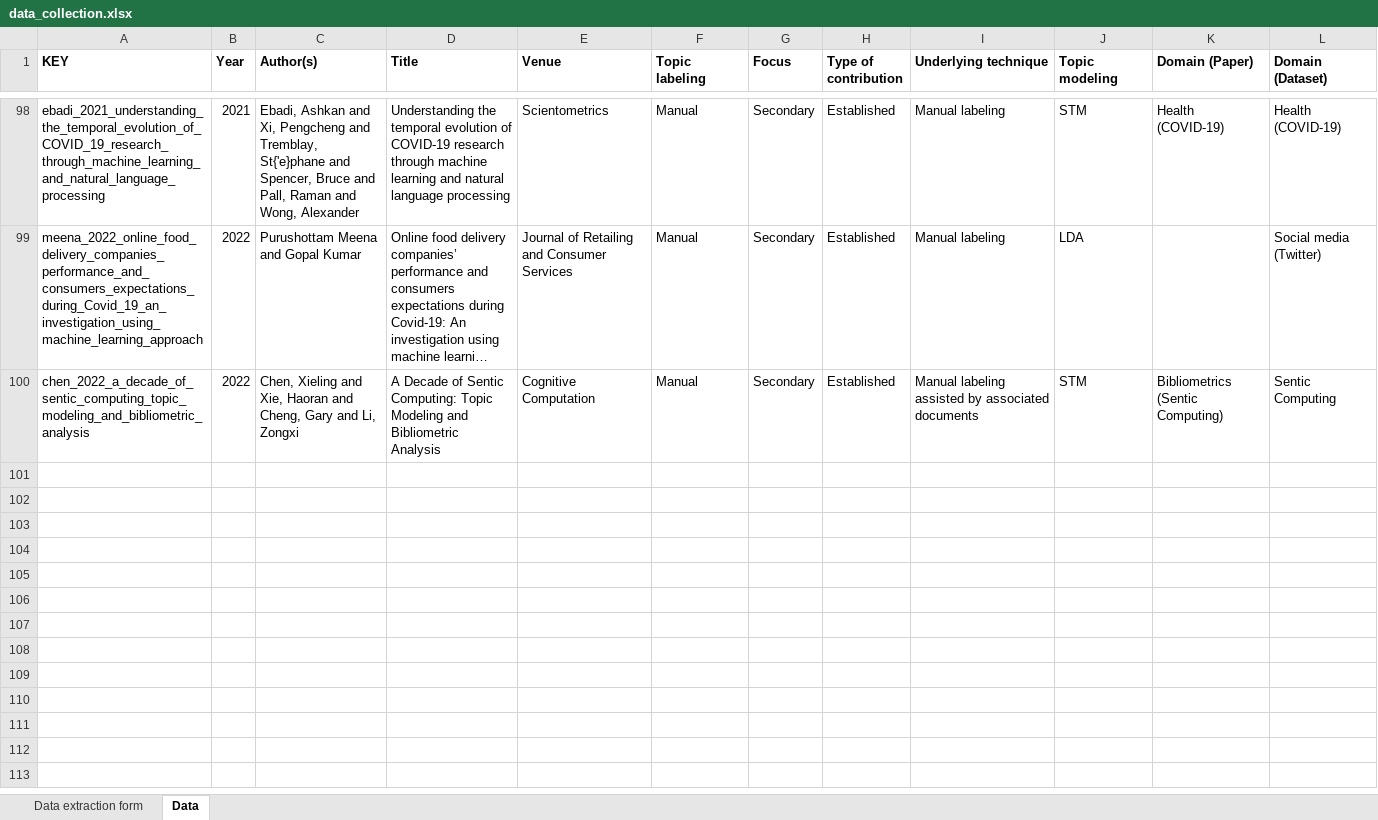
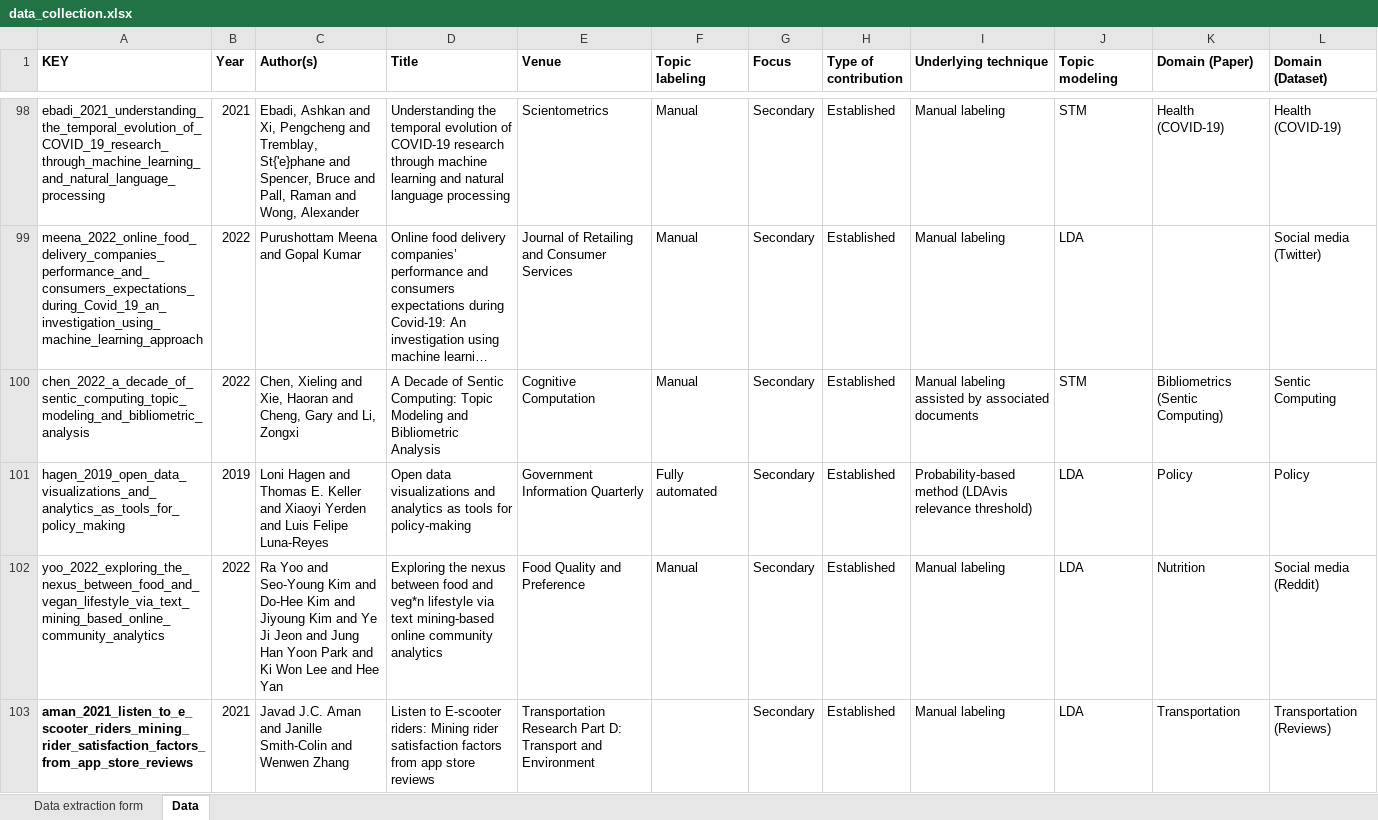
Before and after one commit to iberius96/Msc_Thesis, an Excel workbook: Data collection/data_collection.xlsx, sheet Data, drawn as a sheet; only a part is shown, gaps mark what is left out; long unchanged cells end in …; values as stored, in another font and other column widths than the file's, no borders; the diff names each change by its address in the sheet, - before the commit and + after, or states it on an @@ line.

```diff
--- a/Data collection/data_collection.xlsx (sheet Data)
+++ b/Data collection/data_collection.xlsx (sheet Data)
+row 101: hagen_2019_open_data_visualizations_and_analytics_as_tools_for_policy_making | 2019 | Loni Hagen and Thomas E. Keller and Xiaoyi Yerden and Luis Felipe Luna-Reyes | Open data visualizations and analytics as tools for policy-making | Government Information Quarterly | Fully automated | Secondary | Established | Probability-based method (LDAvis relevance threshold) | LDA | Policy | Policy
+row 102: yoo_2022_exploring_the_nexus_between_food_and_vegan_lifestyle_via_text_mining_based_online_community_analytics | 2022 | Ra Yoo and Seo-Young Kim and Do-Hee Kim and Jiyoung Kim and Ye Ji Jeon and Jung Han Yoon Park and Ki Won Lee and Hee Yan | Exploring the nexus between food and veg*n lifestyle via text mining-based online community analytics | Food Quality and Preference | Manual | Secondary | Established | Manual labeling | LDA | Nutrition | Social media (Reddit)
+row 103: aman_2021_listen_to_e_scooter_riders_mining_rider_satisfaction_factors_from_app_store_reviews | 2021 | Javad J.C. Aman and Janille Smith-Colin and Wenwen Zhang | Listen to E-scooter riders: Mining rider satisfaction factors from app store reviews | Transportation Research Part D: Transport and Environment |  | Secondary | Established | Manual labeling | LDA | Transportation | Transportation (Reviews)
```
Also changed, not shown: 5 other files.
